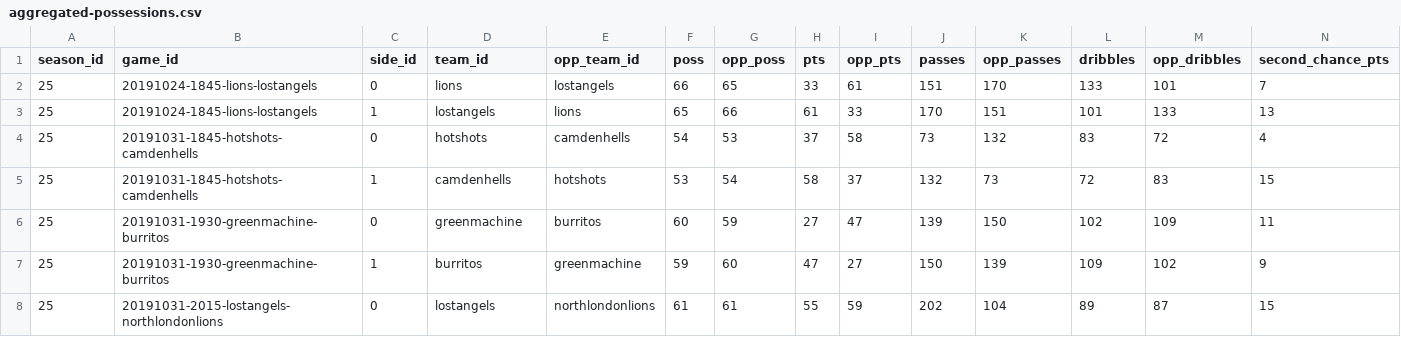
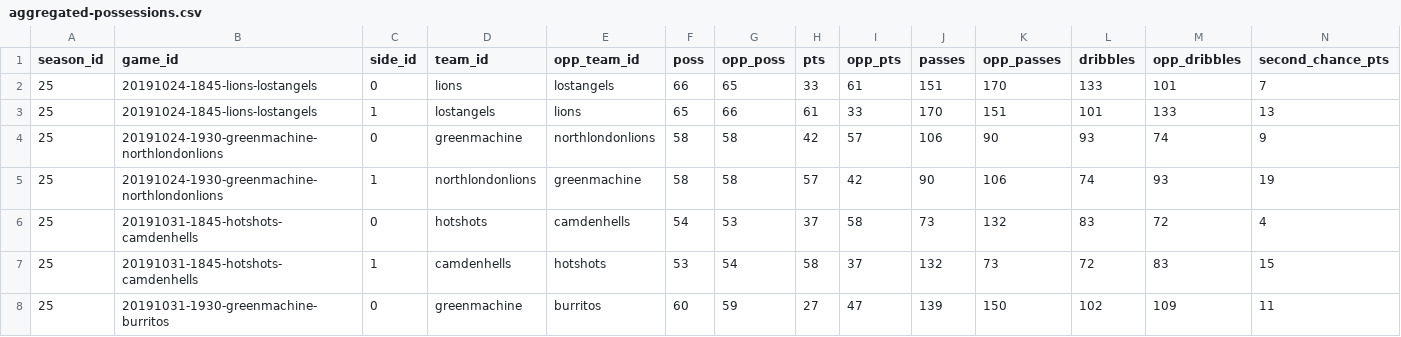
Before and after one commit to zilupe/thegame.report-data, a CSV file: raw_data/season25/aggregated-possessions.csv, drawn as a sheet; only a part is shown; the shorter side is filled out with more unchanged rows; rows hold the shown columns only; the diff names each change by its address in the sheet, - before the commit and + after, or states it on an @@ line.

```diff
--- a/raw_data/season25/aggregated-possessions.csv
+++ b/raw_data/season25/aggregated-possessions.csv
+row 4: 25 | 20191024-1930-greenmachine-northlondonlions | 0 | greenmachine | northlondonlions | 58 | 58 | 42 | 57 | 106 | 90 | 93 | 74 | 9
+row 5: 25 | 20191024-1930-greenmachine-northlondonlions | 1 | northlondonlions | greenmachine | 58 | 58 | 57 | 42 | 90 | 106 | 74 | 93 | 19
```
Also changed, not shown: raw_data/season25/box_scores/20191024-1930-greenmachine-northlondonlions.csv, raw_data/season25/player_logs.csv, 1 other file.
